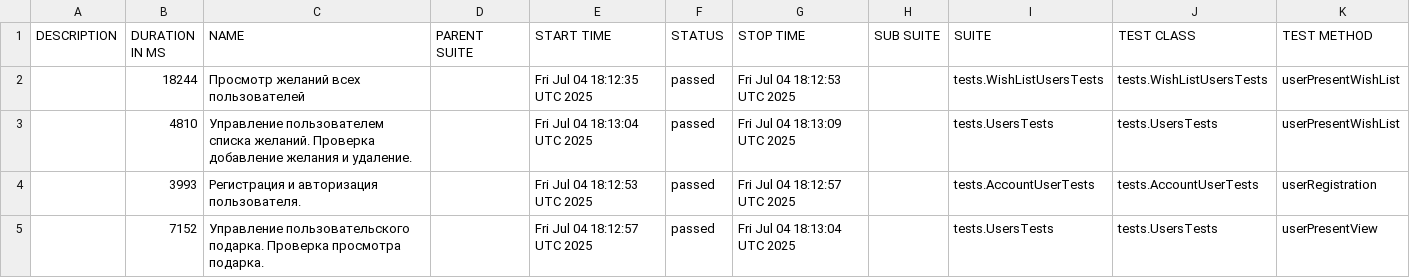
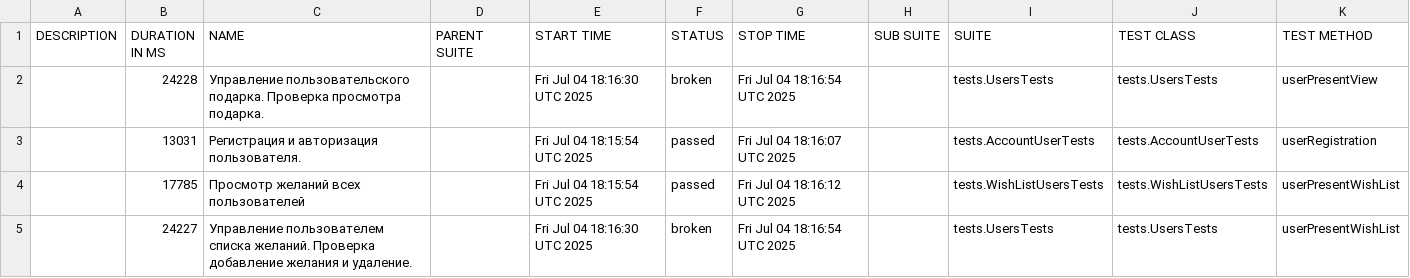
Before and after one commit to Aleksandr-kd/projectWorkGuice, a CSV file: data/suites.csv, drawn as a sheet.

```diff
--- a/data/suites.csv
+++ b/data/suites.csv
@@ -1,5 +1,5 @@
 "DESCRIPTION","DURATION IN MS","NAME","PARENT SUITE","START TIME","STATUS","STOP TIME","SUB SUITE","SUITE","TEST CLASS","TEST METHOD"
-"","18244","Просмотр желаний всех пользователей","","Fri Jul 04 18:12:35 UTC 2025","passed","Fri Jul 04 18:12:53 UTC 2025","","tests.WishListUsersTests","tests.WishListUsersTests","userPresentWishList"
-"","4810","Управление пользователем списка желаний. Проверка добавление желания и удаление.","","Fri Jul 04 18:13:04 UTC 2025","passed","Fri Jul 04 18:13:09 UTC 2025","","tests.UsersTests","tests.UsersTests","userPresentWishList"
-"","3993","Регистрация и авторизация пользователя.","","Fri Jul 04 18:12:53 UTC 2025","passed","Fri Jul 04 18:12:57 UTC 2025","","tests.AccountUserTests","tests.AccountUserTests","userRegistration"
-"","7152","Управление пользовательского подарка. Проверка просмотра подарка.","","Fri Jul 04 18:12:57 UTC 2025","passed","Fri Jul 04 18:13:04 UTC 2025","","tests.UsersTests","tests.UsersTests","userPresentView"
+"","24228","Управление пользовательского подарка. Проверка просмотра подарка.","","Fri Jul 04 18:16:30 UTC 2025","broken","Fri Jul 04 18:16:54 UTC 2025","","tests.UsersTests","tests.UsersTests","userPresentView"
+"","13031","Регистрация и авторизация пользователя.","","Fri Jul 04 18:15:54 UTC 2025","passed","Fri Jul 04 18:16:07 UTC 2025","","tests.AccountUserTests","tests.AccountUserTests","userRegistration"
+"","17785","Просмотр желаний всех пользователей","","Fri Jul 04 18:15:54 UTC 2025","passed","Fri Jul 04 18:16:12 UTC 2025","","tests.WishListUsersTests","tests.WishListUsersTests","userPresentWishList"
+"","24227","Управление пользователем списка желаний. Проверка добавление желания и удаление.","","Fri Jul 04 18:16:30 UTC 2025","broken","Fri Jul 04 18:16:54 UTC 2025","","tests.UsersTests","tests.UsersTests","userPresentWishList"
```
Also changed, not shown: 39 other files.
